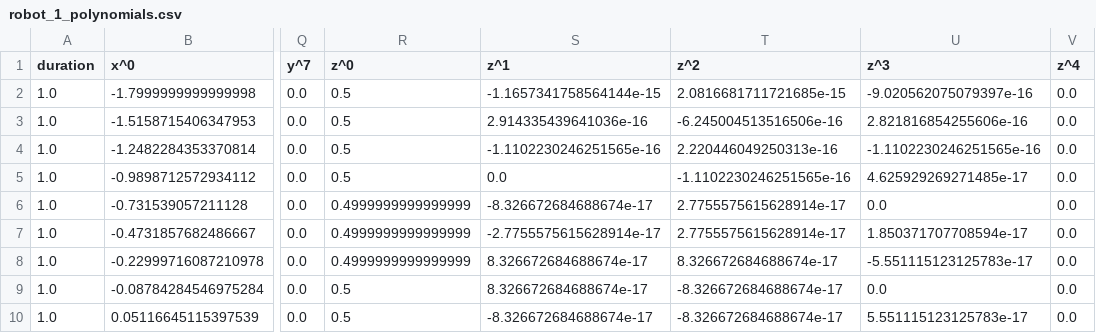
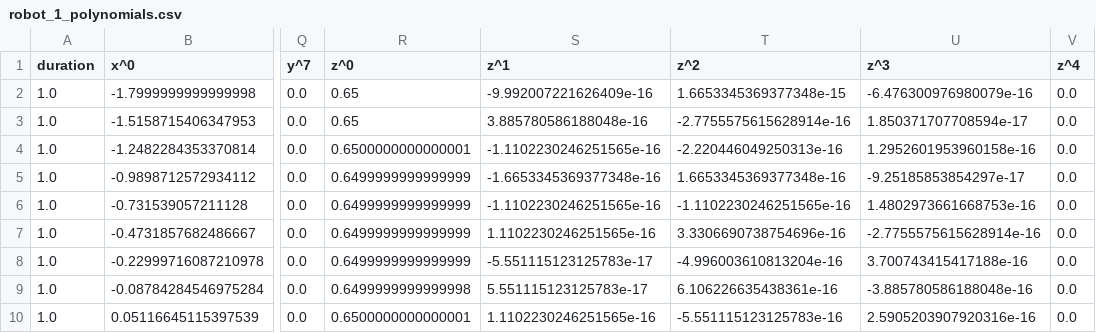
Before and after one commit to dev10110/GatekeeperFormationFlight.jl, a CSV file: demo/robot_1_polynomials.csv, drawn as a sheet; only a part is shown, gaps mark what is left out; the diff covers the shown part only; the diff names each change by its address in the sheet, - before the commit and + after, or states it on an @@ line.

```diff
--- a/demo/robot_1_polynomials.csv
+++ b/demo/robot_1_polynomials.csv
-R2:R3 (z^0): 0.5
+R2:R3 (z^0): 0.65
-S2 (z^1): -1.1657341758564144e-15
+S2 (z^1): -9.992007221626409e-16
-T2 (z^2): 2.0816681711721685e-15
+T2 (z^2): 1.6653345369377348e-15
-U2 (z^3): -9.020562075079397e-16
+U2 (z^3): -6.476300976980079e-16
-S3 (z^1): 2.914335439641036e-16
+S3 (z^1): 3.885780586188048e-16
-T3 (z^2): -6.245004513516506e-16
+T3 (z^2): -2.7755575615628914e-16
-U3 (z^3): 2.821816854255606e-16
+U3 (z^3): 1.850371707708594e-17
-R4 (z^0): 0.5
+R4 (z^0): 0.6500000000000001
-T4 (z^2): 2.220446049250313e-16
+T4 (z^2): -2.220446049250313e-16
-U4 (z^3): -1.1102230246251565e-16
+U4 (z^3): 1.2952601953960158e-16
-R5 (z^0): 0.5
+R5 (z^0): 0.6499999999999999
-S5 (z^1): 0.0
+S5 (z^1): -1.6653345369377348e-16
-T5 (z^2): -1.1102230246251565e-16
+T5 (z^2): 1.6653345369377348e-16
-U5 (z^3): 4.625929269271485e-17
+U5 (z^3): -9.25185853854297e-17
-R6:R8 (z^0): 0.4999999999999999
+R6:R8 (z^0): 0.6499999999999999
-S6 (z^1): -8.326672684688674e-17
+S6 (z^1): -1.1102230246251565e-16
-T6 (z^2): 2.7755575615628914e-17
+T6 (z^2): -1.1102230246251565e-16
-U6 (z^3): 0.0
+U6 (z^3): 1.4802973661668753e-16
-S7 (z^1): -2.7755575615628914e-17
+S7 (z^1): 1.1102230246251565e-16
-T7 (z^2): 2.7755575615628914e-17
+T7 (z^2): 3.3306690738754696e-16
-U7 (z^3): 1.850371707708594e-17
+U7 (z^3): -2.7755575615628914e-16
-S8 (z^1): 8.326672684688674e-17
+S8 (z^1): -5.551115123125783e-17
-T8 (z^2): 8.326672684688674e-17
+T8 (z^2): -4.996003610813204e-16
-U8 (z^3): -5.551115123125783e-17
+U8 (z^3): 3.700743415417188e-16
-R9 (z^0): 0.5
+R9 (z^0): 0.6499999999999998
-S9 (z^1): 8.326672684688674e-17
+S9 (z^1): 5.551115123125783e-17
-T9 (z^2): -8.326672684688674e-17
+T9 (z^2): 6.106226635438361e-16
-U9 (z^3): 0.0
+U9 (z^3): -3.885780586188048e-16
-R10 (z^0): 0.5
+R10 (z^0): 0.6500000000000001
-S10 (z^1): -8.326672684688674e-17
+S10 (z^1): 1.1102230246251565e-16
-T10 (z^2): -8.326672684688674e-17
+T10 (z^2): -5.551115123125783e-16
-U10 (z^3): 5.551115123125783e-17
+U10 (z^3): 2.5905203907920316e-16
```
Also changed, not shown: 41 edited cells elsewhere in this file, demo/robot_2_polynomials.csv, demo/robot_3_polynomials.csv, 4 other files.
